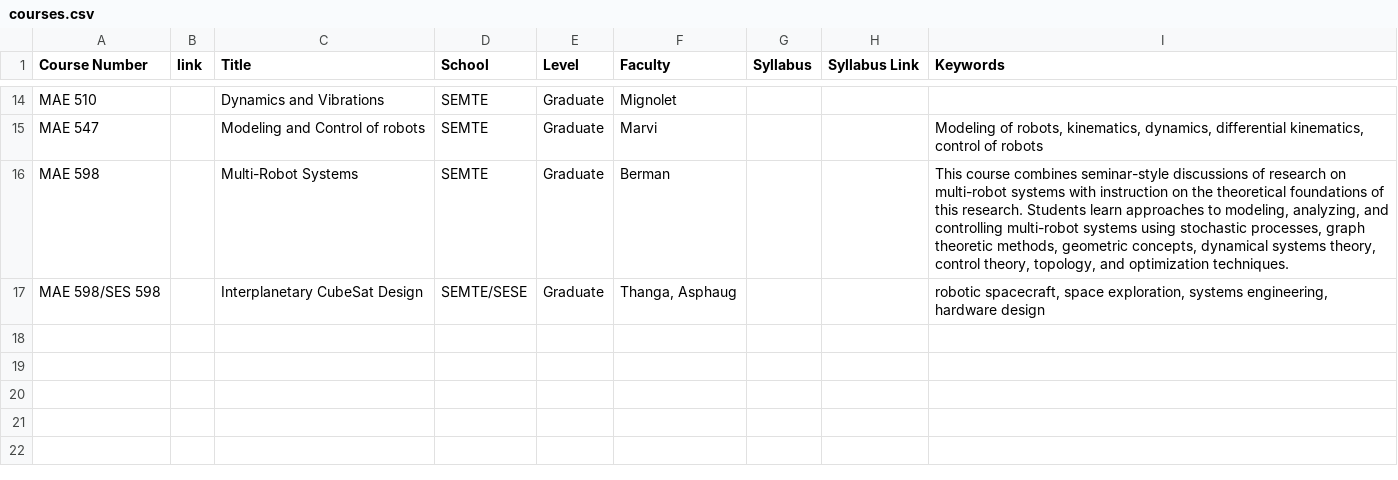
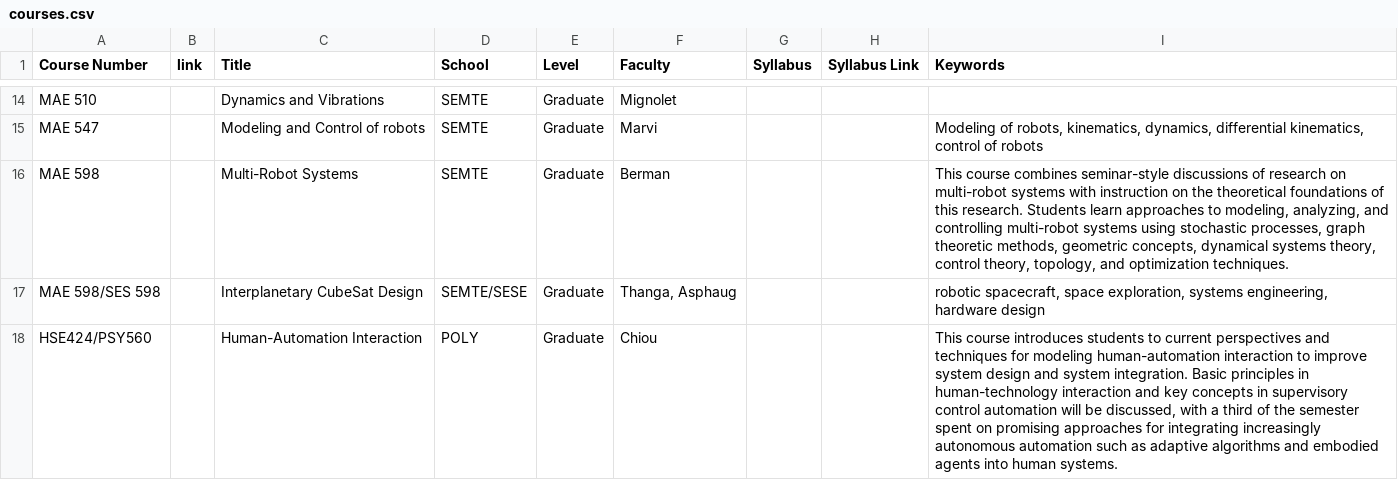
Before and after one commit to idealabasu/website_asurobotics, a CSV file: _data_source/courses.csv, drawn as a sheet; only a part is shown, gaps mark what is left out.

```diff
--- a/_data_source/courses.csv
+++ b/_data_source/courses.csv
@@ -17 +17,2 @@ MAE 598,,Multi-Robot Systems,SEMTE,Graduate,Berman,,,"This course combines semin
 MAE 598/SES 598,,Interplanetary CubeSat Design,SEMTE/SESE,Graduate,"Thanga, Asphaug",,,"robotic spacecraft, space exploration, systems engineering, hardware design"
+HSE424/PSY560,,Human-Automation Interaction,POLY, Graduate,Chiou,,,"This course introduces students to current perspectives and techniques for modeling human-automation interaction to improve system design and system integration. Basic principles in human-technology interaction and key concepts in supervisory control automation will be discussed, with a third of the semester spent on promising approaches for integrating increasingly autonomous automation such as adaptive algorithms and embodied agents into human systems. "
```
Also changed, not shown: _data_source/lab_images.csv, 14 other files.
